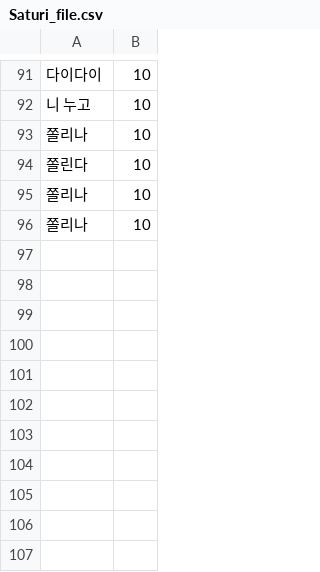
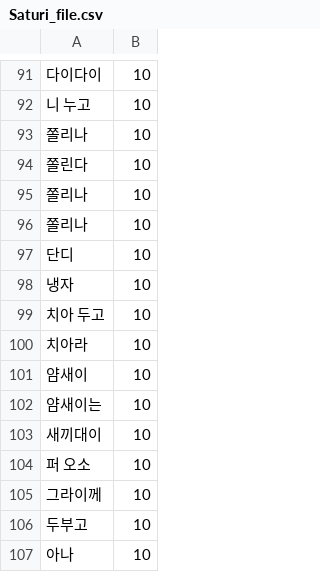
Before and after one commit to pondshark57/code_file_folder, a CSV file: Saturi_file.csv, drawn as a sheet; only a part is shown, gaps mark what is left out; the diff names each change by its address in the sheet, - before the commit and + after, or states it on an @@ line.

```diff
--- a/Saturi_file.csv
+++ b/Saturi_file.csv
+row 97: 단디 | 10
+row 98: 냉자 | 10
+row 99: 치아 두고 | 10
+row 100: 치아라 | 10
+row 101: 얌새이 | 10
+row 102: 얌새이는 | 10
+row 103: 새끼대이 | 10
+row 104: 퍼 오소 | 10
+row 105: 그라이께 | 10
+row 106: 두부고 | 10
+row 107: 아나 | 10
```
Also changed, not shown: No_DB_word_convert.csv.
